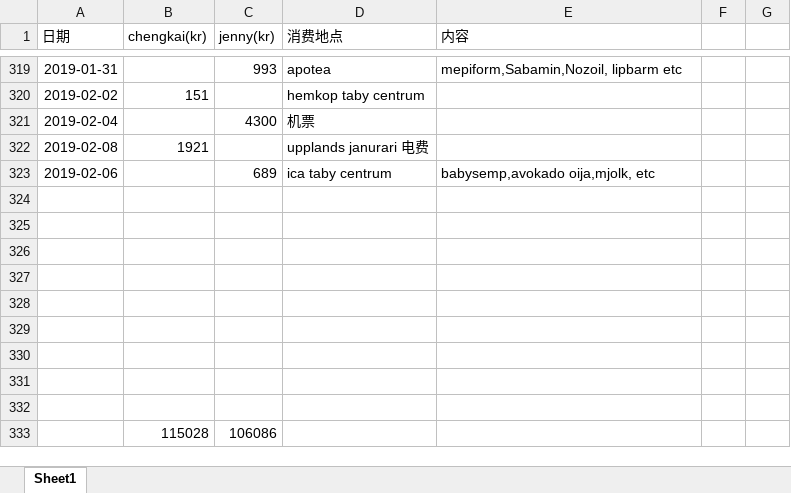
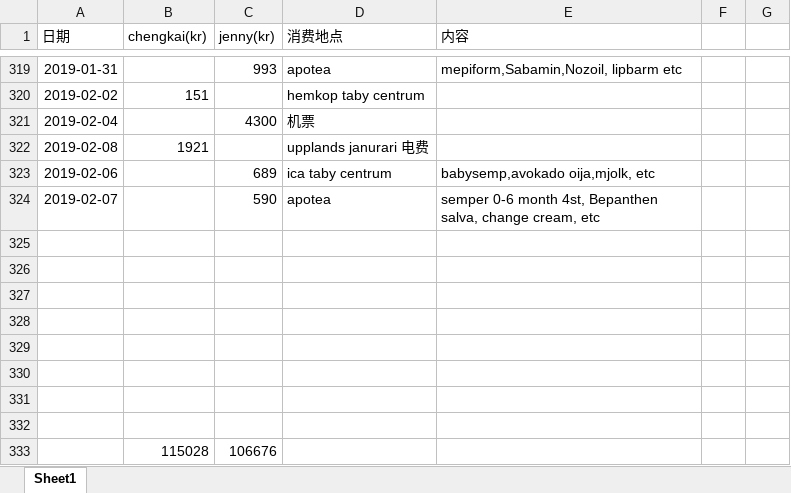
Before and after one commit to yanhuanwang/cost, an Excel workbook: Cost.xlsx, sheet Sheet1, drawn as a sheet; only a part is shown, gaps mark what is left out; values as stored, in another font and other column widths than the file's, no borders; conditional formats not drawn; removed rows and columns are numbered as before the commit, all else as after; the diff names each change by its address in the sheet, - before the commit and + after, or states it on an @@ line.

Commit message:
costupdate jenny 0207

```diff
--- a/Cost.xlsx (sheet Sheet1)
+++ b/Cost.xlsx (sheet Sheet1)
+row 324: 2019-02-07 |  | 590 | apotea | semper 0-6 month 4st, Bepanthen salva, change cream, etc
-row 333: (empty)
+row 333:  | 115028 | 106676
-row 333:  | 115028 | 106086
```
